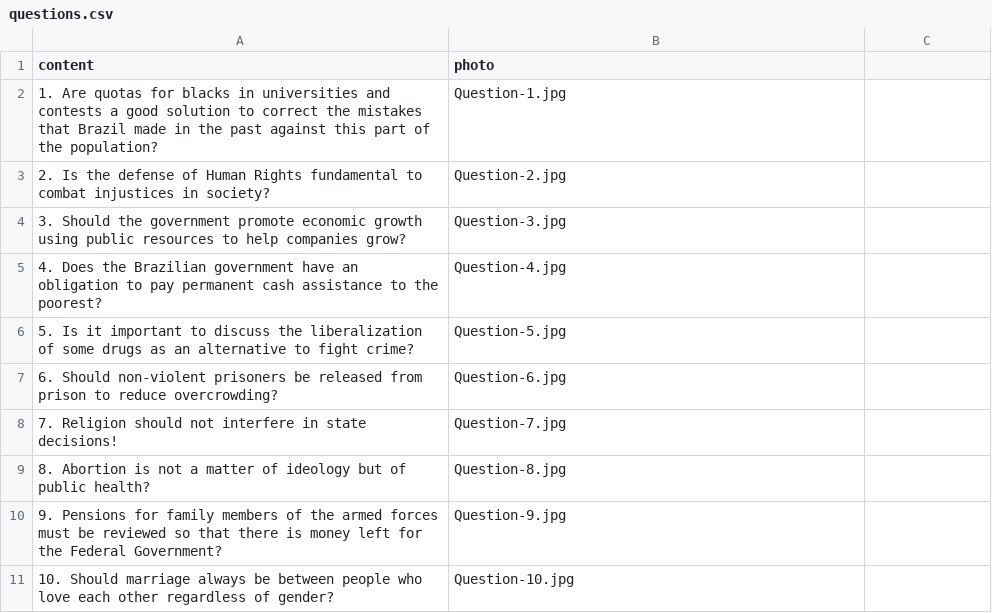
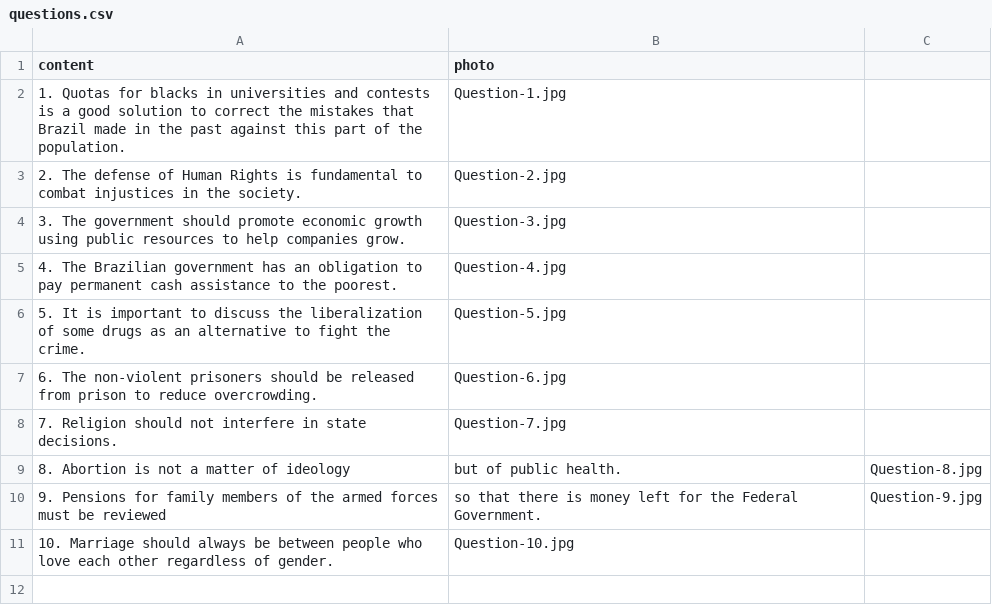
Before and after one commit to lanarosatech/elect, a CSV file: db/data/questions.csv, drawn as a sheet.

```diff
--- a/db/data/questions.csv
+++ b/db/data/questions.csv
@@ -1,11 +1,11 @@
 content,photo
-1. Are quotas for blacks in universities and contests a good solution to correct the mistakes that Brazil made in the past against this part of the population?,Question-1.jpg
-2. Is the defense of Human Rights fundamental to combat injustices in society?,Question-2.jpg
-3. Should the government promote economic growth using public resources to help companies grow?,Question-3.jpg
-4. Does the Brazilian government have an obligation to pay permanent cash assistance to the poorest?,Question-4.jpg
-5. Is it important to discuss the liberalization of some drugs as an alternative to fight crime?,Question-5.jpg
-6. Should non-violent prisoners be released from prison to reduce overcrowding?,Question-6.jpg
-7. Religion should not interfere in state decisions!,Question-7.jpg
-8. Abortion is not a matter of ideology but of public health?,Question-8.jpg
-9. Pensions for family members of the armed forces must be reviewed so that there is money left for the Federal Government?,Question-9.jpg
-10. Should marriage always be between people who love each other regardless of gender?,Question-10.jpg
+1. Quotas for blacks in universities and contests is a good solution to correct the mistakes that Brazil made in the past against this part of the population.,Question-1.jpg
+2. The defense of Human Rights is fundamental to combat injustices in the society.,Question-2.jpg
+3. The government should promote economic growth using public resources to help companies grow.,Question-3.jpg
+4. The Brazilian government has an obligation to pay permanent cash assistance to the poorest.,Question-4.jpg
+5. It is important to discuss the liberalization of some drugs as an alternative to fight the crime.,Question-5.jpg
+6. The non-violent prisoners should be released from prison to reduce overcrowding.,Question-6.jpg
+7. Religion should not interfere in state decisions.,Question-7.jpg
+8. Abortion is not a matter of ideology, but of public health.,Question-8.jpg
+9. Pensions for family members of the armed forces must be reviewed, so that there is money left for the Federal Government.,Question-9.jpg
+10. Marriage should always be between people who love each other regardless of gender.,Question-10.jpg
```
Also changed, not shown: 1 other file.
